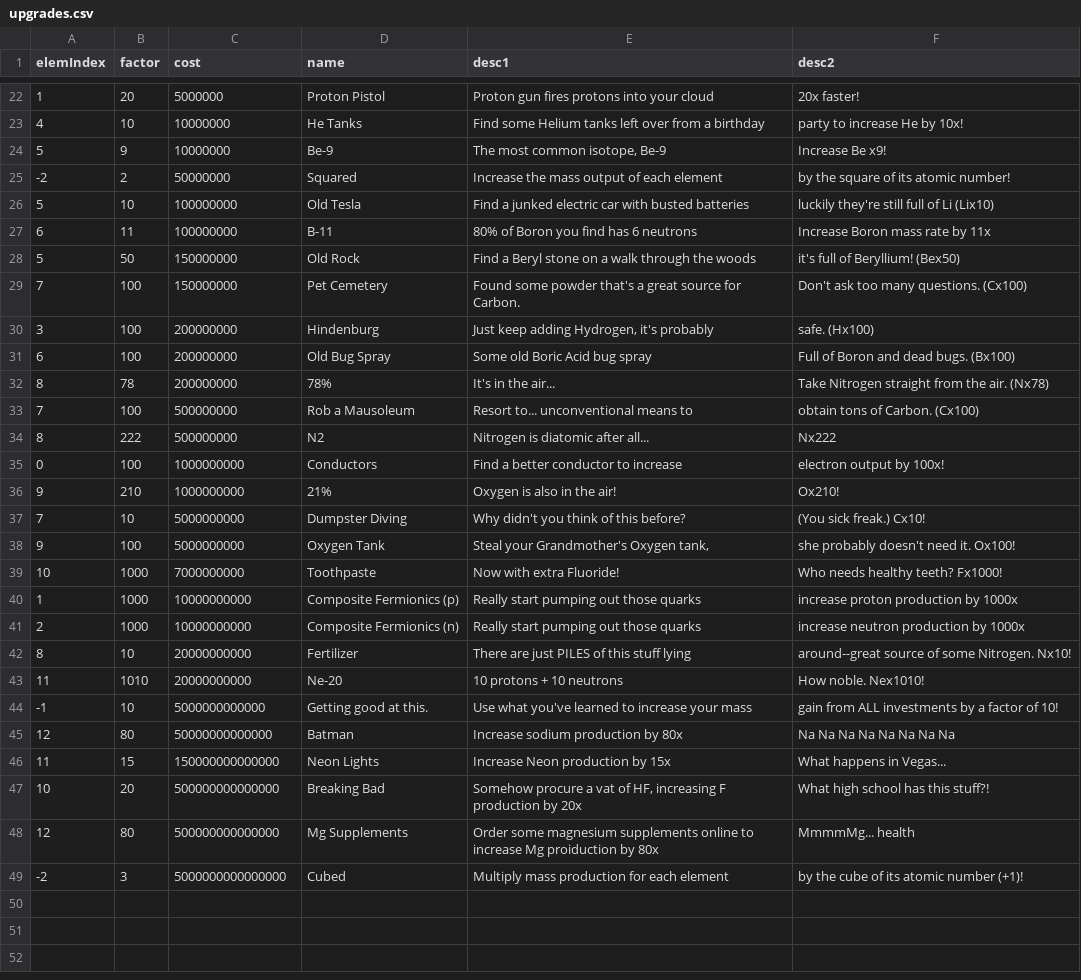
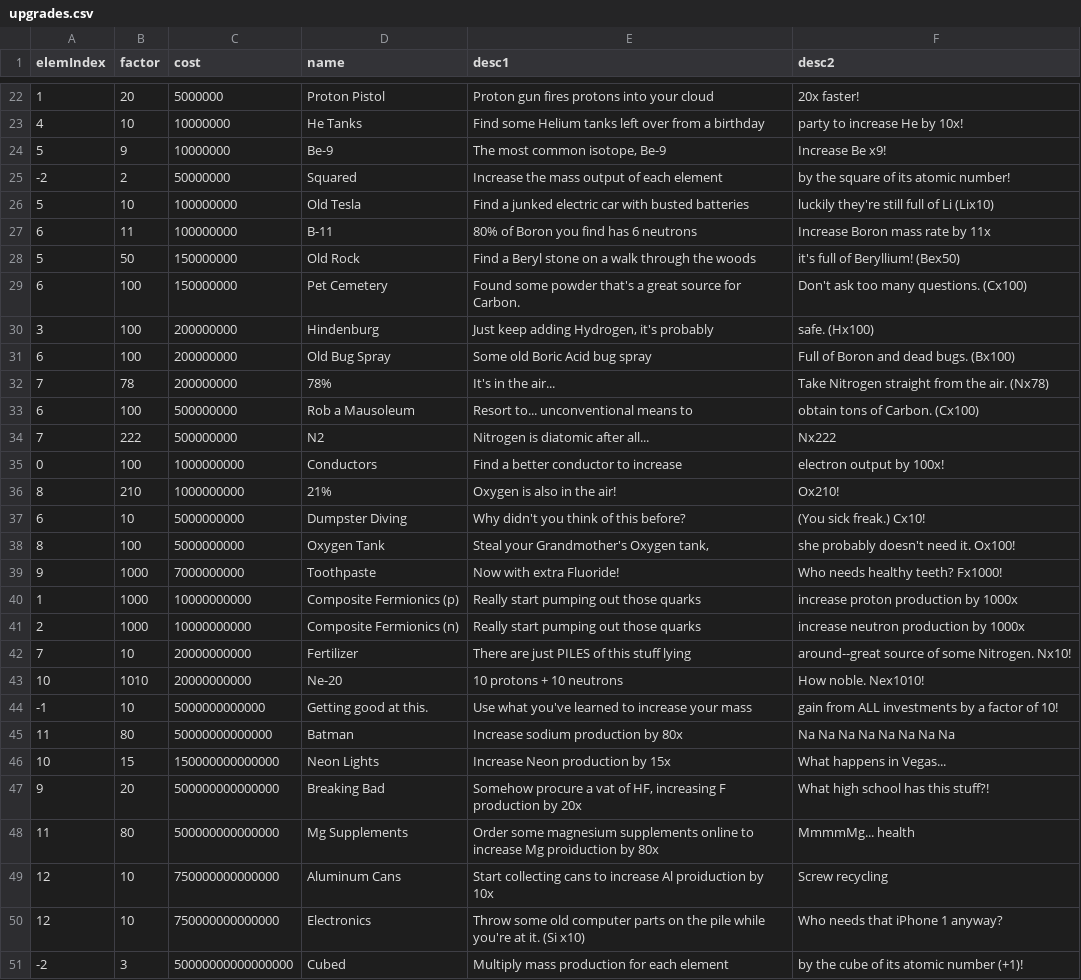
Before and after one commit to gtengland/gtengland.github.io, a CSV file: upgrades.csv, drawn as a sheet; only a part is shown, gaps mark what is left out.

Commit message:
Update upgrades.csv

```diff
--- a/upgrades.csv
+++ b/upgrades.csv
@@ -28,22 +28,24 @@
 "5","50","150000000","Old Rock","Find a Beryl stone on a walk through the woods","it's full of Beryllium! (Bex50)"
-"7","100","150000000","Pet Cemetery","Found some powder that's a great source for Carbon.","Don't ask too many questions.  (Cx100)"
+"6","100","150000000","Pet Cemetery","Found some powder that's a great source for Carbon.","Don't ask too many questions.  (Cx100)"
 "3","100","200000000","Hindenburg","Just keep adding Hydrogen, it's probably","safe.  (Hx100)"
 "6","100","200000000","Old Bug Spray","Some old Boric Acid bug spray","Full of Boron and dead bugs.  (Bx100)"
-"8","78","200000000","78%","It's in the air...","Take Nitrogen straight from the air.  (Nx78)"
-"7","100","500000000","Rob a Mausoleum","Resort to... unconventional means to ","obtain tons of Carbon.  (Cx100)"
-"8","222","500000000","N2","Nitrogen is diatomic after all...","Nx222"
+"7","78","200000000","78%","It's in the air...","Take Nitrogen straight from the air.  (Nx78)"
+"6","100","500000000","Rob a Mausoleum","Resort to... unconventional means to ","obtain tons of Carbon.  (Cx100)"
+"7","222","500000000","N2","Nitrogen is diatomic after all...","Nx222"
 "0","100","1000000000","Conductors","Find a better conductor to increase ","electron output by 100x!"
-"9","210","1000000000","21%","Oxygen is also in the air!","Ox210!"
-"7","10","5000000000","Dumpster Diving","Why didn't you think of this before?","(You sick freak.) Cx10!"
-"9","100","5000000000","Oxygen Tank","Steal your Grandmother's Oxygen tank,","she probably doesn't need it. Ox100!"
-"10","1000","7000000000","Toothpaste","Now with extra Fluoride!","Who needs healthy teeth? Fx1000!"
+"8","210","1000000000","21%","Oxygen is also in the air!","Ox210!"
+"6","10","5000000000","Dumpster Diving","Why didn't you think of this before?","(You sick freak.) Cx10!"
+"8","100","5000000000","Oxygen Tank","Steal your Grandmother's Oxygen tank,","she probably doesn't need it. Ox100!"
+"9","1000","7000000000","Toothpaste","Now with extra Fluoride!","Who needs healthy teeth? Fx1000!"
 "1","1000","10000000000","Composite Fermionics (p)","Really start pumping out those quarks","increase proton production by 1000x"
 "2","1000","10000000000","Composite Fermionics (n)","Really start pumping out those quarks","increase neutron production by 1000x"
-"8","10","20000000000","Fertilizer","There are just PILES of this stuff lying","around--great source of some Nitrogen. Nx10!"
-"11","1010","20000000000","Ne-20","10 protons + 10 neutrons","How noble. Nex1010!"
+"7","10","20000000000","Fertilizer","There are just PILES of this stuff lying","around--great source of some Nitrogen. Nx10!"
+"10","1010","20000000000","Ne-20","10 protons + 10 neutrons","How noble. Nex1010!"
 "-1","10","5000000000000","Getting good at this.","Use what you've learned to increase your mass","gain from ALL investments by a factor of 10!"
-"12","80","50000000000000","Batman","Increase sodium production by 80x","Na Na Na Na Na Na Na Na"
-"11","15","150000000000000","Neon Lights","Increase Neon production by 15x","What happens in Vegas..."
-"10","20","500000000000000","Breaking Bad","Somehow procure a vat of HF, increasing F production by 20x","What high school has this stuff?!"
-"12","80","500000000000000","Mg Supplements","Order some magnesium supplements online to increase Mg proiduction by 80x","MmmmMg... health"
-"-2","3","5000000000000000","Cubed","Multiply mass production for each element","by the cube of its atomic number (+1)!"
+"11","80","50000000000000","Batman","Increase sodium production by 80x","Na Na Na Na Na Na Na Na"
+"10","15","150000000000000","Neon Lights","Increase Neon production by 15x","What happens in Vegas..."
+"9","20","500000000000000","Breaking Bad","Somehow procure a vat of HF, increasing F production by 20x","What high school has this stuff?!"
+"11","80","500000000000000","Mg Supplements","Order some magnesium supplements online to increase Mg proiduction by 80x","MmmmMg... health"
+"12","10","750000000000000","Aluminum Cans","Start collecting cans to increase Al proiduction by 10x","Screw recycling"
+"12","10","750000000000000","Electronics","Throw some old computer parts on the pile while you're at it. (Si x10)","Who needs that iPhone 1 anyway?"
+"-2","3","50000000000000000","Cubed","Multiply mass production for each element","by the cube of its atomic number (+1)!"
```
